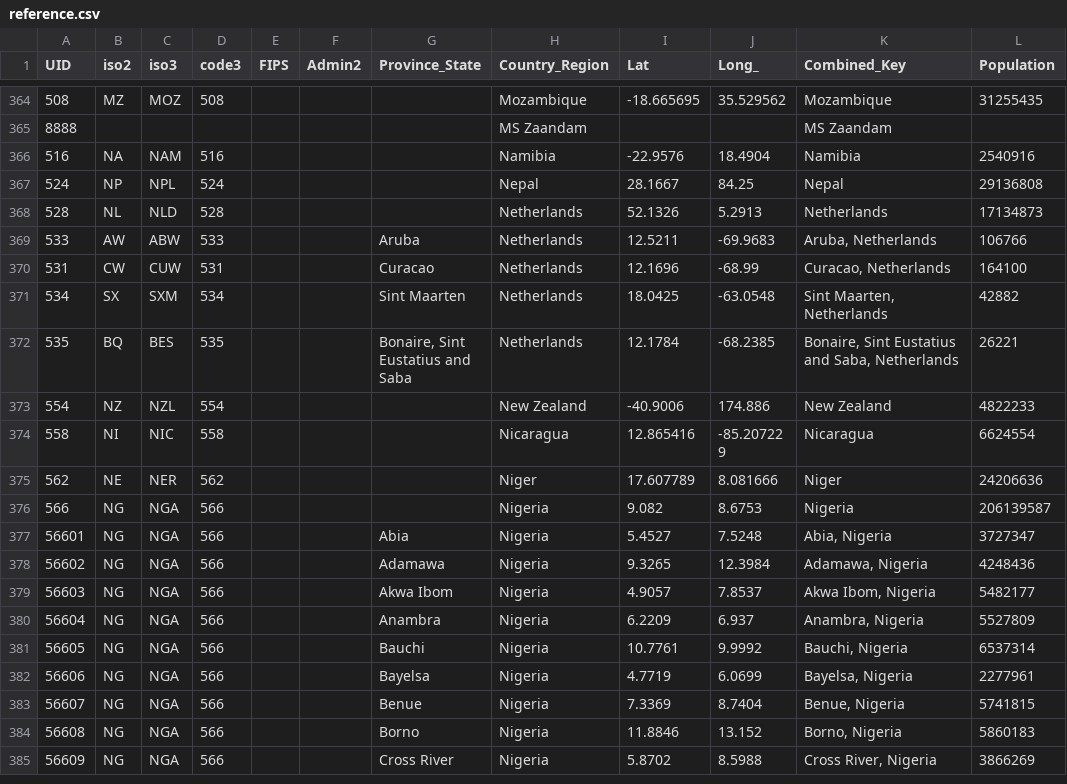
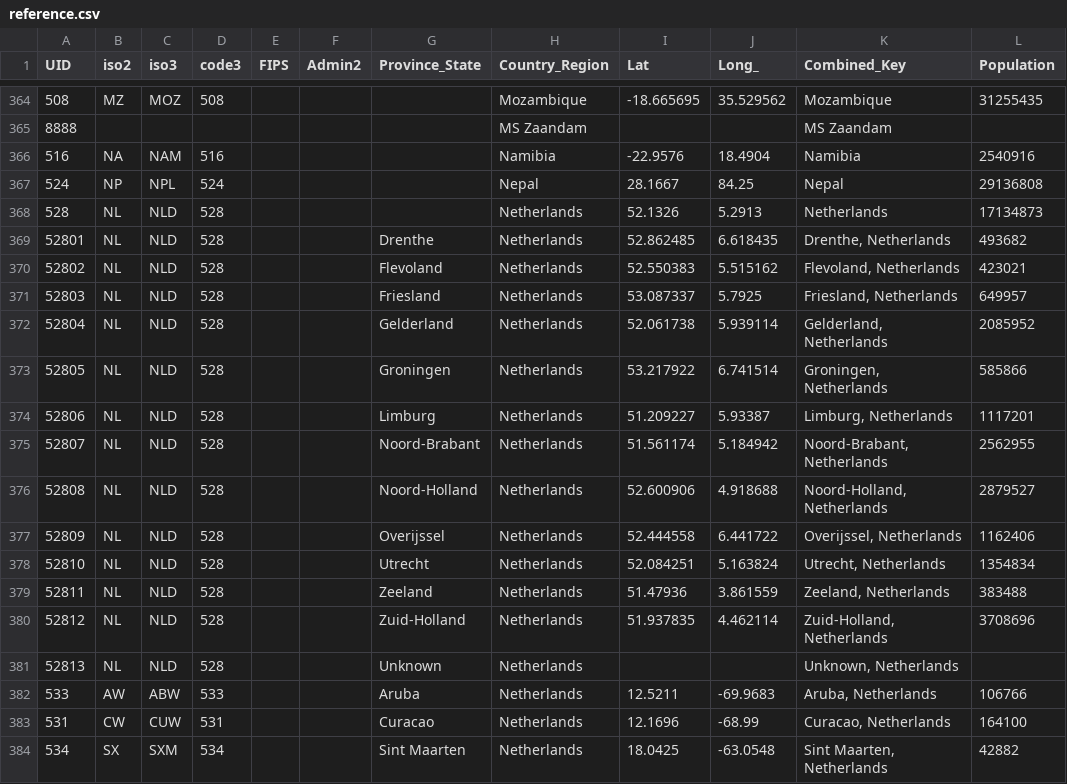
Before and after one commit to Gwardii/covid-19, a CSV file: data/reference.csv, drawn as a sheet; only a part is shown, gaps mark what is left out; the shorter side is filled out with more unchanged rows.

```diff
--- a/data/reference.csv
+++ b/data/reference.csv
@@ -368,2 +368,15 @@ UID,iso2,iso3,code3,FIPS,Admin2,Province_State,Country_Region,Lat,Long_,Combined
 528,NL,NLD,528,,,,Netherlands,52.1326,5.2913,Netherlands,17134873
+52801,NL,NLD,528,,,Drenthe,Netherlands,52.862485,6.618435,"Drenthe, Netherlands",493682
+52802,NL,NLD,528,,,Flevoland,Netherlands,52.550383,5.515162,"Flevoland, Netherlands",423021
+52803,NL,NLD,528,,,Friesland,Netherlands,53.087337,5.7925,"Friesland, Netherlands",649957
+52804,NL,NLD,528,,,Gelderland,Netherlands,52.061738,5.939114,"Gelderland, Netherlands",2085952
+52805,NL,NLD,528,,,Groningen,Netherlands,53.217922,6.741514,"Groningen, Netherlands",585866
+52806,NL,NLD,528,,,Limburg,Netherlands,51.209227,5.93387,"Limburg, Netherlands",1117201
+52807,NL,NLD,528,,,Noord-Brabant,Netherlands,51.561174,5.184942,"Noord-Brabant, Netherlands",2562955
+52808,NL,NLD,528,,,Noord-Holland,Netherlands,52.600906,4.918688,"Noord-Holland, Netherlands",2879527
+52809,NL,NLD,528,,,Overijssel,Netherlands,52.444558,6.441722,"Overijssel, Netherlands",1162406
+52810,NL,NLD,528,,,Utrecht,Netherlands,52.084251,5.163824,"Utrecht, Netherlands",1354834
+52811,NL,NLD,528,,,Zeeland,Netherlands,51.47936,3.861559,"Zeeland, Netherlands",383488
+52812,NL,NLD,528,,,Zuid-Holland,Netherlands,51.937835,4.462114,"Zuid-Holland, Netherlands",3708696
+52813,NL,NLD,528,,,Unknown,Netherlands,,,"Unknown, Netherlands",
 533,AW,ABW,533,,,Aruba,Netherlands,12.5211,-69.9683,"Aruba, Netherlands",106766
```
Also changed, not shown: data/countries-aggregated.csv, data/key-countries-pivoted.csv, 3 other files.
